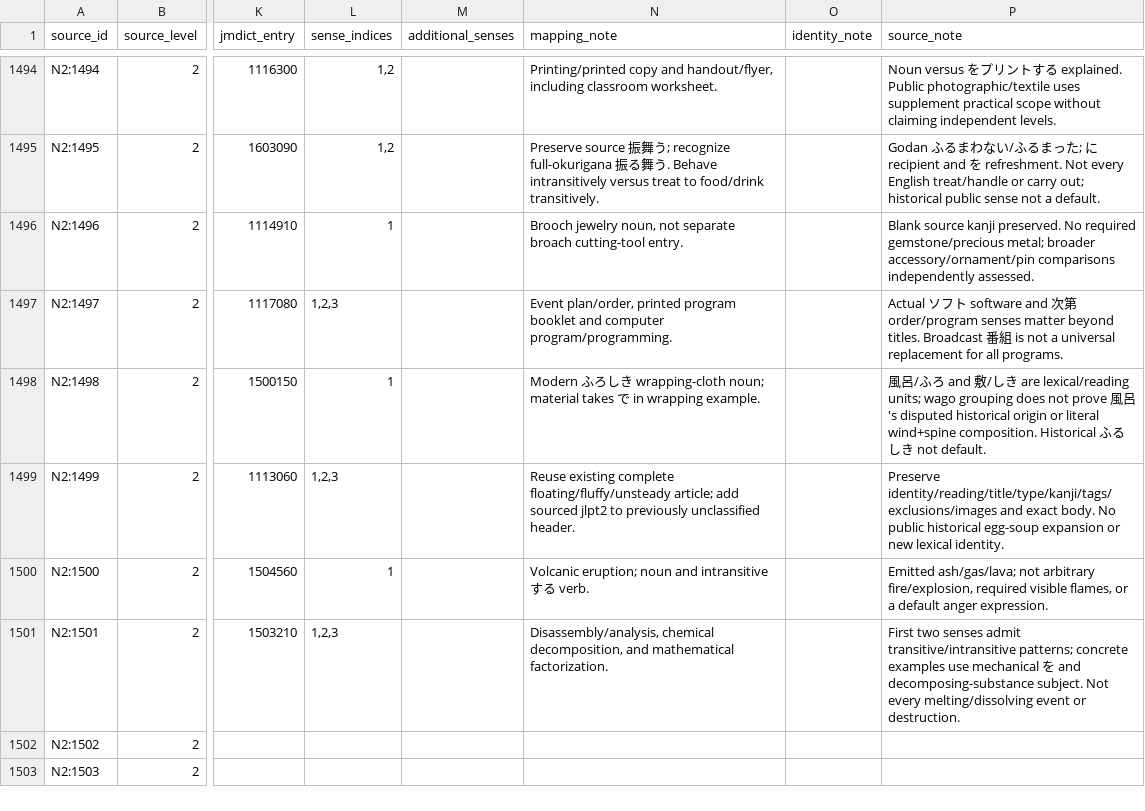
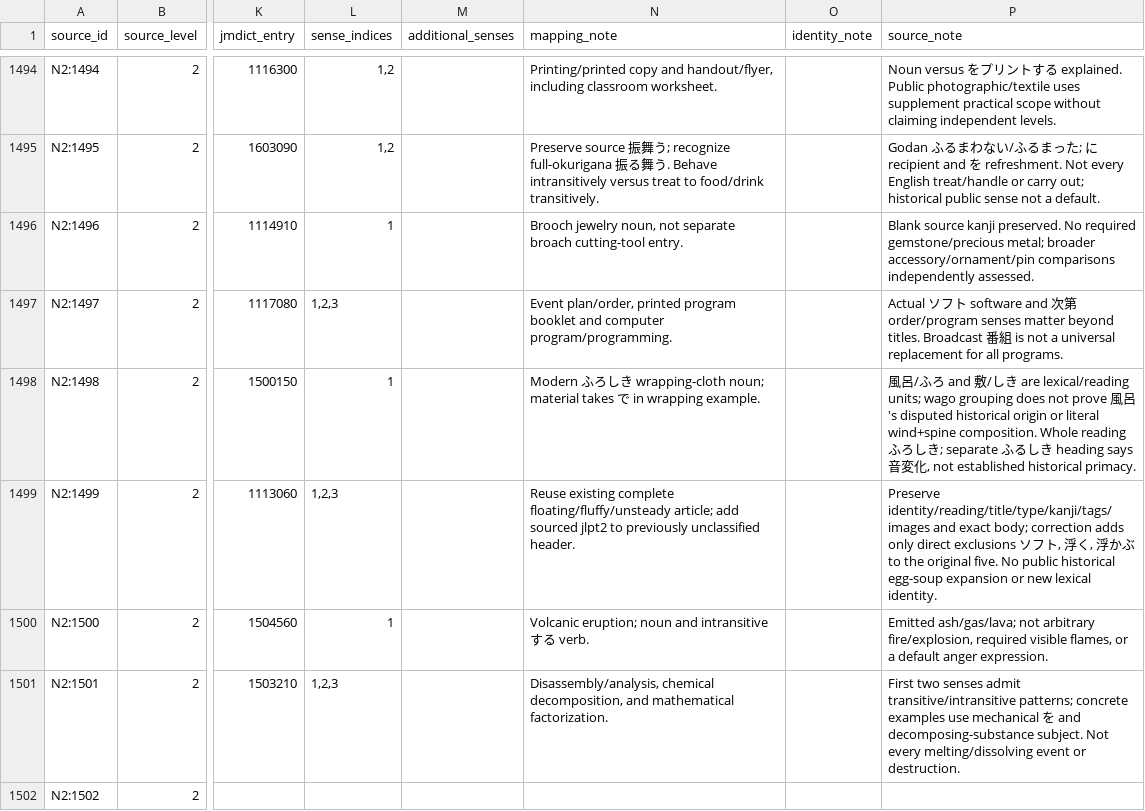
Before and after one commit to stop-cran/learning-japanese, a TSV file: docs/n2-vocabulary-sources.tsv, drawn as a sheet; only a part is shown, gaps mark what is left out; the shorter side is filled out with more unchanged rows; the diff names each change by its address in the sheet, - before the commit and + after, or states it on an @@ line.

```diff
--- a/docs/n2-vocabulary-sources.tsv
+++ b/docs/n2-vocabulary-sources.tsv
-P1498 (source_note): …wind+spine composition. Historical ふるしき not default.
+P1498 (source_note): …wind+spine composition. Whole reading ふろしき; separate ふるしき heading says 音変化, not established historical primacy.
-P1499 (source_note): Preserve identity/reading/title/type/kanji/tags/exclusions/images and exact body. No public…
+P1499 (source_note): Preserve identity/reading/title/type/kanji/tags/images and exact body; correction adds only direct exclusions ソフト, 浮く, 浮かぶ to the original five. No public…
```
Also changed, not shown: 15 other files.
